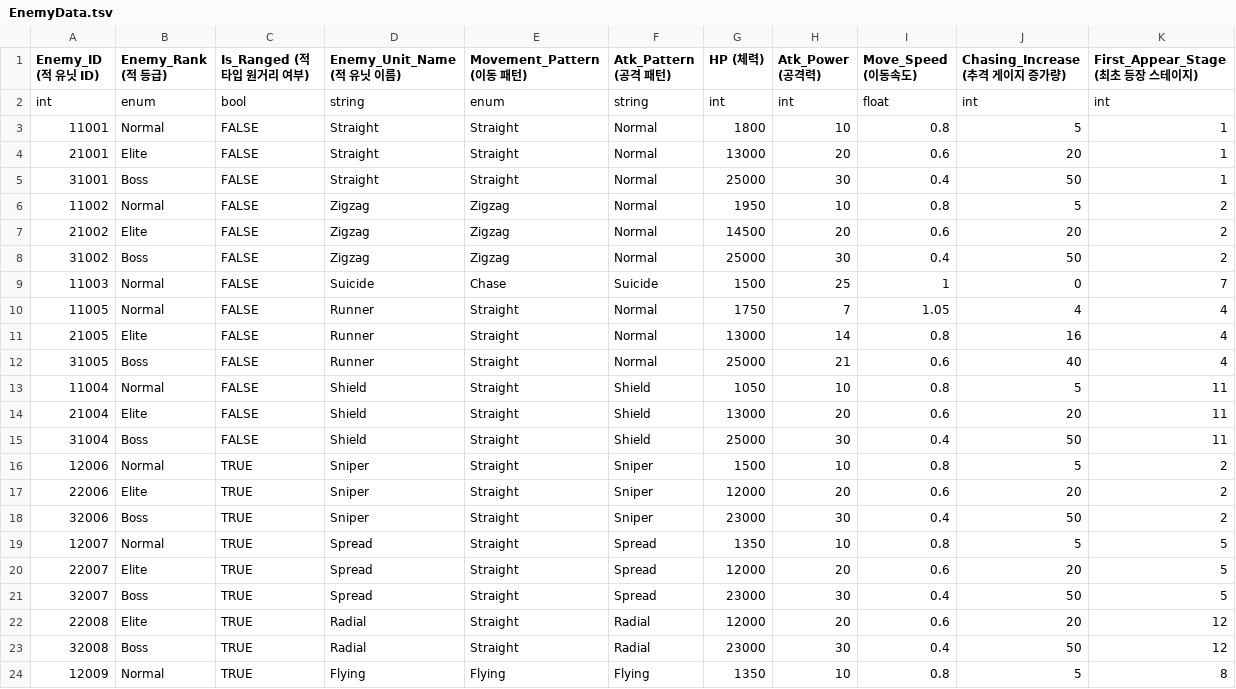
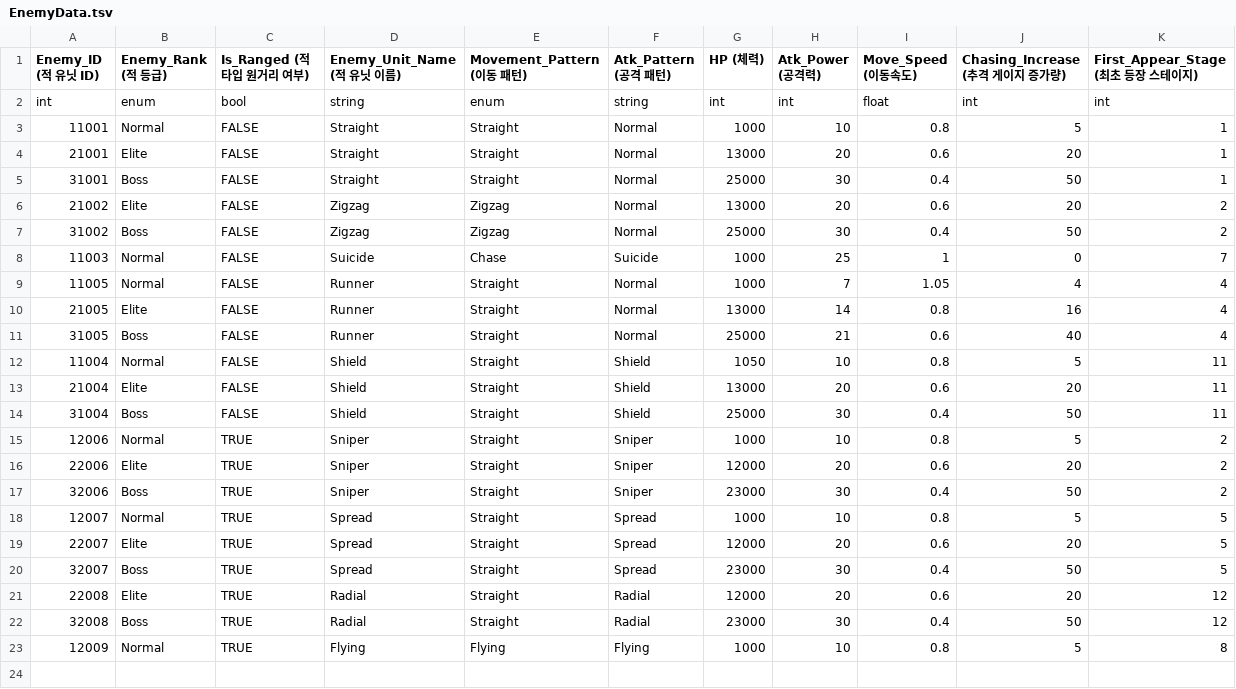
Before and after one commit to Kyungil-Study/LegendOfHammer, a TSV file: Assets/StreamingAssets/Table/EnemyData.tsv, drawn as a sheet.

```diff
--- a/Assets/StreamingAssets/Table/EnemyData.tsv
+++ b/Assets/StreamingAssets/Table/EnemyData.tsv
@@ -2,10 +2,9 @@ Enemy_ID (적 유닛 ID)	Enemy_Rank (적 등급)	Is_Ranged (적 타입 원거리
 int	enum	bool	string	enum	string	int	int	float	int	int
-11001	Normal	FALSE	Straight	Straight	Normal	1800	10	0.8	5	1
+11001	Normal	FALSE	Straight	Straight	Normal	1000	10	0.8	5	1
 21001	Elite	FALSE	Straight	Straight	Normal	13000	20	0.6	20	1
 31001	Boss	FALSE	Straight	Straight	Normal	25000	30	0.4	50	1
-11002	Normal	FALSE	Zigzag	Zigzag	Normal	1950	10	0.8	5	2
-21002	Elite	FALSE	Zigzag	Zigzag	Normal	14500	20	0.6	20	2
+21002	Elite	FALSE	Zigzag	Zigzag	Normal	13000	20	0.6	20	2
 31002	Boss	FALSE	Zigzag	Zigzag	Normal	25000	30	0.4	50	2
-11003	Normal	FALSE	Suicide	Chase	Suicide	1500	25	1	0	7
-11005	Normal	FALSE	Runner	Straight	Normal	1750	7	1.05	4	4
+11003	Normal	FALSE	Suicide	Chase	Suicide	1000	25	1	0	7
+11005	Normal	FALSE	Runner	Straight	Normal	1000	7	1.05	4	4
 21005	Elite	FALSE	Runner	Straight	Normal	13000	14	0.8	16	4
@@ -15,6 +14,6 @@ int	enum	bool	string	enum	string	int	int	float	int	int
 31004	Boss	FALSE	Shield	Straight	Shield	25000	30	0.4	50	11
-12006	Normal	TRUE	Sniper	Straight	Sniper	1500	10	0.8	5	2
+12006	Normal	TRUE	Sniper	Straight	Sniper	1000	10	0.8	5	2
 22006	Elite	TRUE	Sniper	Straight	Sniper	12000	20	0.6	20	2
 32006	Boss	TRUE	Sniper	Straight	Sniper	23000	30	0.4	50	2
-12007	Normal	TRUE	Spread	Straight	Spread	1350	10	0.8	5	5
+12007	Normal	TRUE	Spread	Straight	Spread	1000	10	0.8	5	5
 22007	Elite	TRUE	Spread	Straight	Spread	12000	20	0.6	20	5
@@ -23,2 +22,2 @@ int	enum	bool	string	enum	string	int	int	float	int	int
 32008	Boss	TRUE	Radial	Straight	Radial	23000	30	0.4	50	12
-12009	Normal	TRUE	Flying	Flying	Flying	1350	10	0.8	5	8
+12009	Normal	TRUE	Flying	Flying	Flying	1000	10	0.8	5	8
```
Also changed, not shown: Assets/Resources/Table/EnemyData.tsv, 24 other files.
